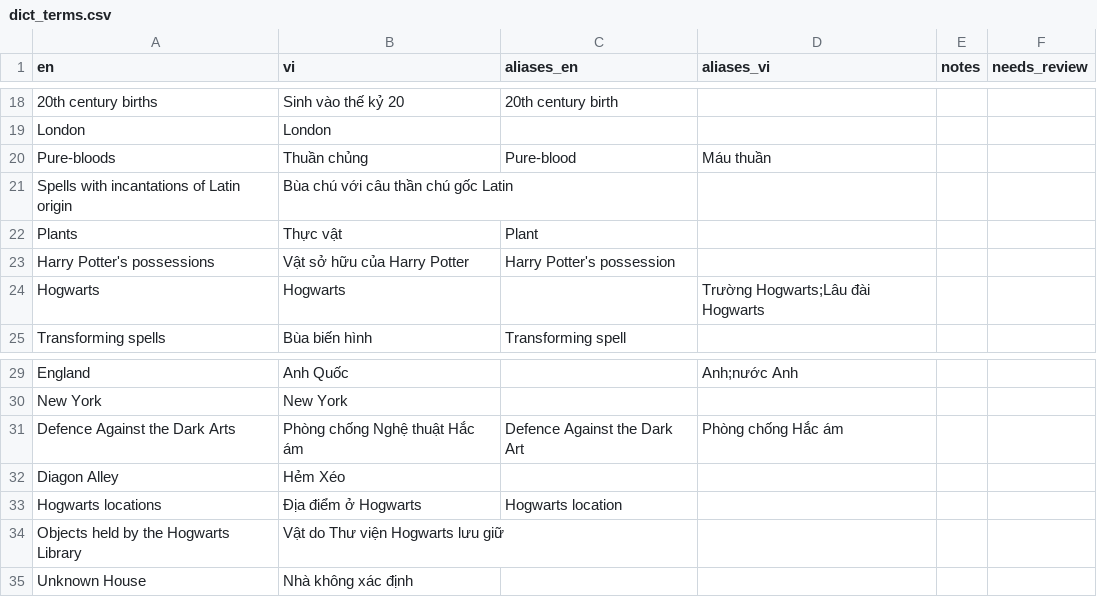
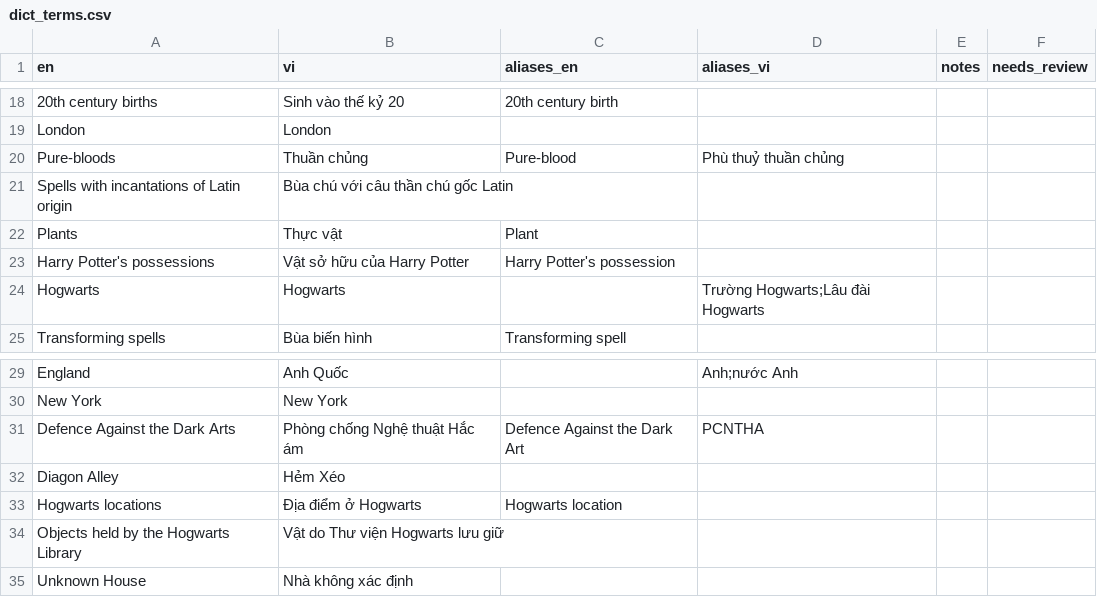
Before and after one commit to abundleoflinh/puzzles-hpvn, a CSV file: data/csv/dict_terms.csv, drawn as a sheet; only a part is shown, gaps mark what is left out; the diff names each change by its address in the sheet, - before the commit and + after, or states it on an @@ line.

```diff
--- a/data/csv/dict_terms.csv
+++ b/data/csv/dict_terms.csv
-D20 (aliases_vi): Máu thuần
+D20 (aliases_vi): Phù thuỷ thuần chủng
-D31 (aliases_vi): Phòng chống Hắc ám
+D31 (aliases_vi): PCNTHA
```
Also changed, not shown: 1 other file.
